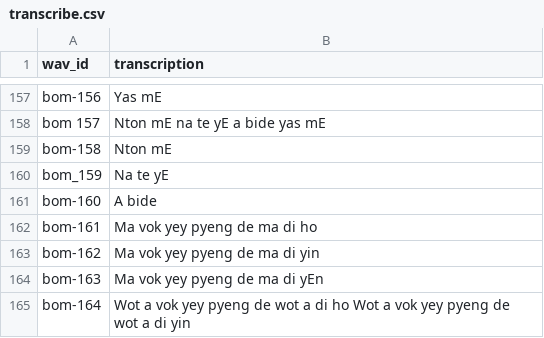
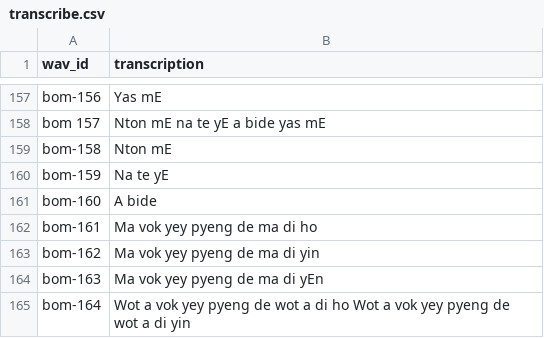
Before and after one commit to mandeebot/Berom_Speech_Dataset, a CSV file: trans/transcribe.csv, drawn as a sheet; only a part is shown, gaps mark what is left out.

```diff
--- a/trans/transcribe.csv
+++ b/trans/transcribe.csv
@@ -159,3 +159,3 @@ bom 157,Nton mE na te yE a bide yas mE
 bom-158,Nton mE
-bom_159,Na te yE
+bom-159,Na te yE
 bom-160,A bide
```
Also changed, not shown: 2 other files.
